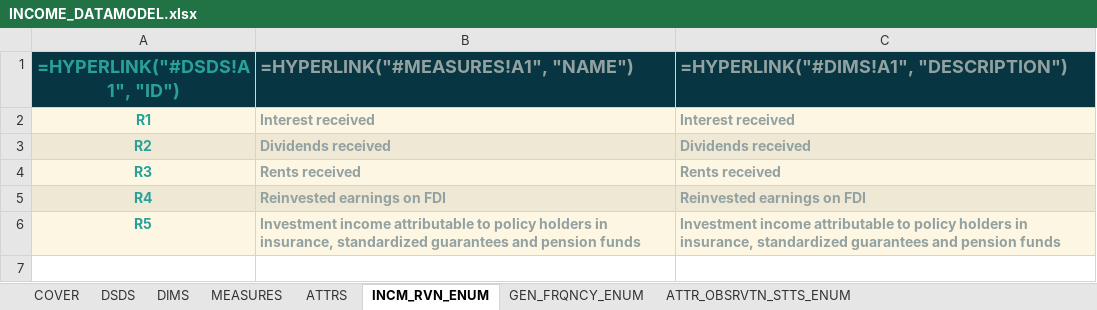
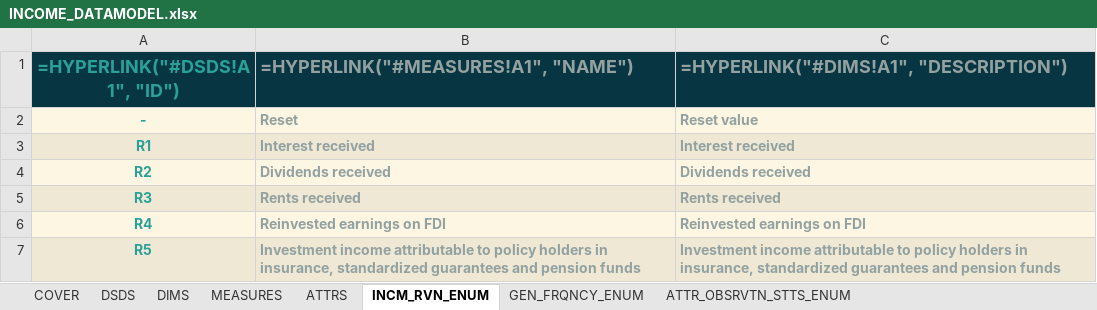
Before and after one commit to lerooze/journey-docs, an Excel workbook: domain_files/ifdat/model/INCOME_DATAMODEL.xlsx, sheet INCM_RVN_ENUM, drawn as a sheet; values as stored, in another font and other column widths than the file's, no borders; formulas without a stored value are shown as written; the diff names each change by its address in the sheet, - before the commit and + after, or states it on an @@ line.

```diff
--- a/domain_files/ifdat/model/INCOME_DATAMODEL.xlsx (sheet INCM_RVN_ENUM)
+++ b/domain_files/ifdat/model/INCOME_DATAMODEL.xlsx (sheet INCM_RVN_ENUM)
+row 2: - | Reset | Reset value
```
Also changed, not shown: sheet DIMS, sheet GEN_FRQNCY_ENUM, other sheet tabs, domain_files/ifdat/example/OTHER_INFO_MFMC_M0_EXAMPLE.xlsx, domain_files/ifdat/example/SELF_INFO_MFMC_M0_EXAMPLE.xlsx, 45 other files.
